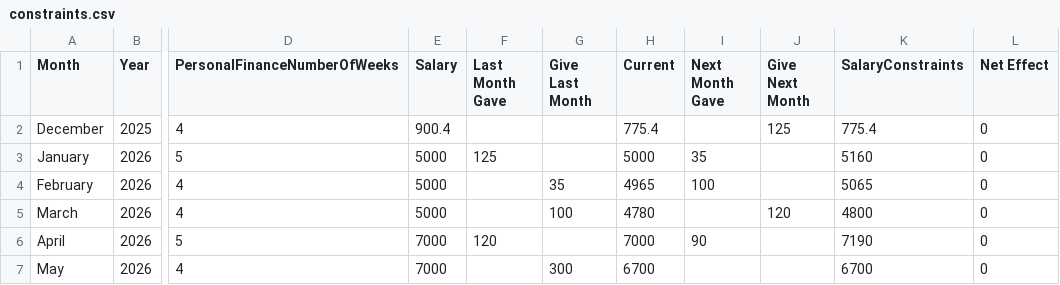
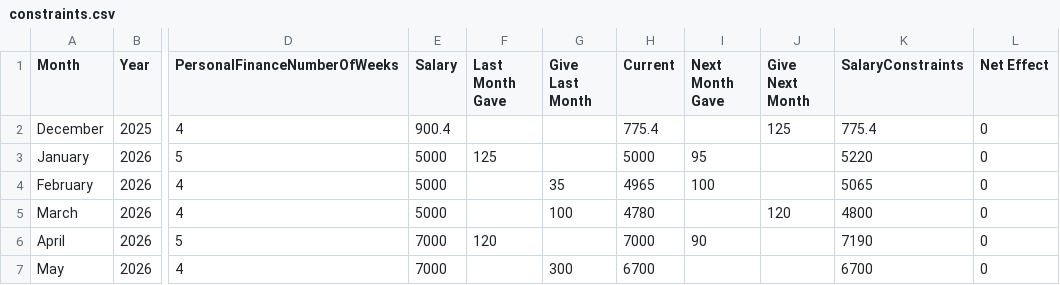
Before and after one commit to lolaaaaa1/lifeOS, a CSV file: data/constraints.csv, drawn as a sheet; only a part is shown, gaps mark what is left out; the diff names each change by its address in the sheet, - before the commit and + after, or states it on an @@ line.

Commit message:
Auto-compute constraints January 2026

```diff
--- a/data/constraints.csv
+++ b/data/constraints.csv
-I3 (Next Month Gave): 35
+I3 (Next Month Gave): 95
-K3 (SalaryConstraints): 5160
+K3 (SalaryConstraints): 5220
```
